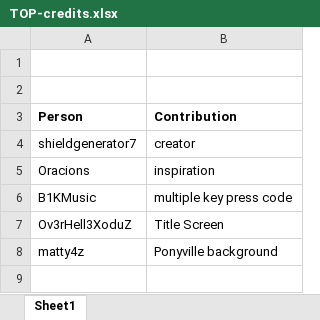
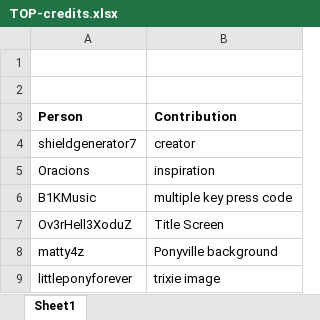
Before and after one commit to shieldgenerator7/TOP, an Excel workbook: DesignDocs/TOP-credits.xlsx, sheet Sheet1, drawn as a sheet; values as stored, in another font and other column widths than the file's, no borders; the diff names each change by its address in the sheet, - before the commit and + after, or states it on an @@ line.

```diff
--- a/DesignDocs/TOP-credits.xlsx (sheet Sheet1)
+++ b/DesignDocs/TOP-credits.xlsx (sheet Sheet1)
+row 9: littleponyforever | trixie image
```
Also changed, not shown: 18 other files.
